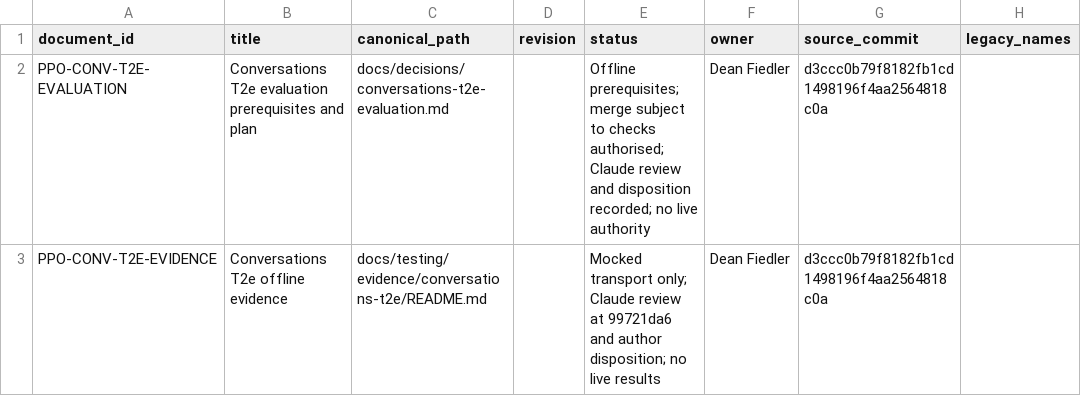
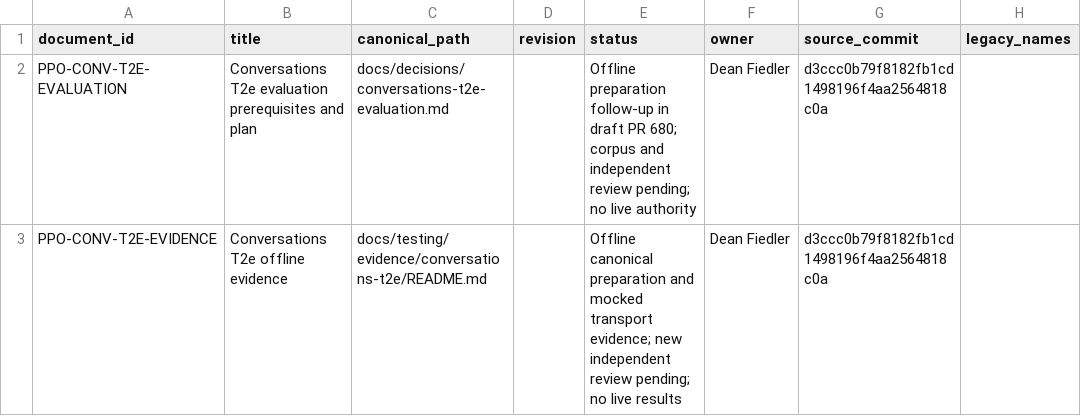
Before and after one commit to deanrfiedler-gif/powerplants-one, a CSV file: docs/standards/document-register-entries/2026-10-23-conversations-t2e.csv, drawn as a sheet; only a part is shown; the diff names each change by its address in the sheet, - before the commit and + after, or states it on an @@ line.

Commit message:
feat(assistant): materialise and inspect canonical T2e fixtures offline

```diff
--- a/docs/standards/document-register-entries/2026-10-23-conversations-t2e.csv
+++ b/docs/standards/document-register-entries/2026-10-23-conversations-t2e.csv
-E2 (status): Offline prerequisites; merge subject to checks authorised; Claude review and disposition recorded; no live…
+E2 (status): Offline preparation follow-up in draft PR 680; corpus and independent review pending; no live…
-E3 (status): Mocked transport only; Claude review at 99721da6 and author disposition; no live…
+E3 (status): Offline canonical preparation and mocked transport evidence; new independent review pending; no live…
```
Also changed, not shown: 13 other files.
